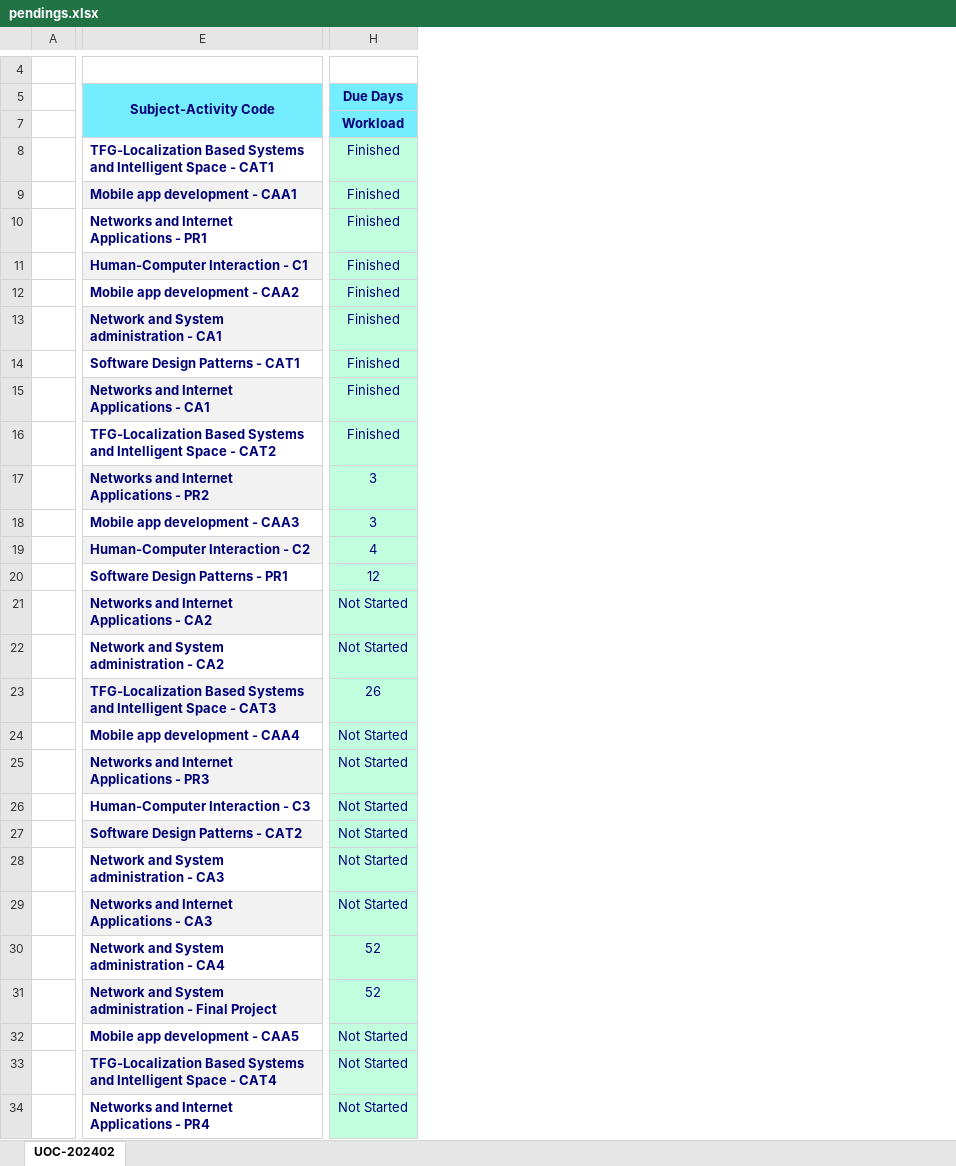
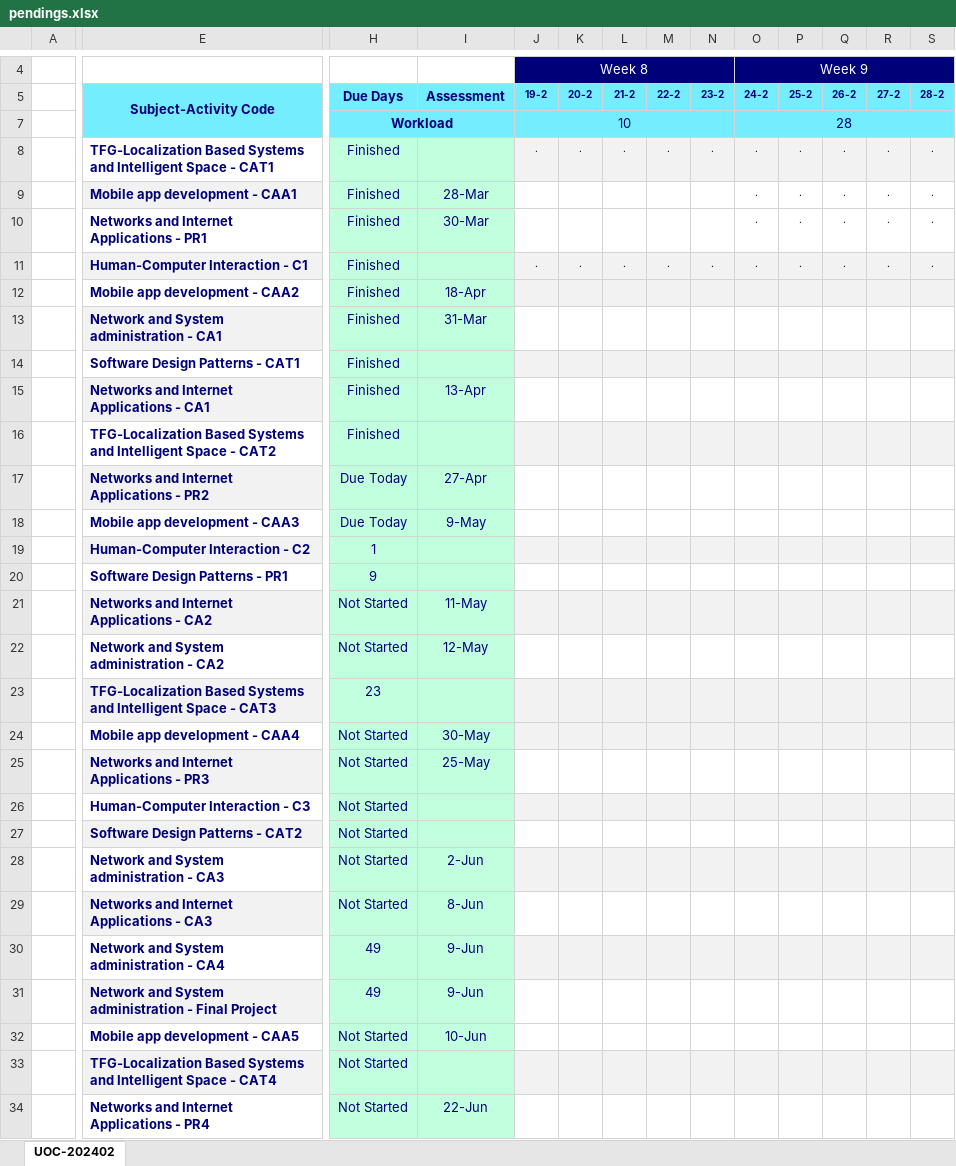
Before and after one commit to nicodalessandro11/UOC-2025-01, an Excel workbook: zz_utils/pendings.xlsx, sheet UOC-202402, drawn as a sheet; only a part is shown, gaps mark what is left out; values as stored, in another font and other column widths than the file's, no borders; conditional formats not drawn; the diff covers the shown part only; the diff names each change by its address in the sheet, - before the commit and + after, or states it on an @@ line.

```diff
--- a/zz_utils/pendings.xlsx (sheet UOC-202402)
+++ b/zz_utils/pendings.xlsx (sheet UOC-202402)
@@ column I (Assessment) unhidden, rows 9-34: 28-Mar | 30-Mar |  | 18-Apr | 31-Mar |  | 13-Apr |  | 27-Apr | 9-May |  |  | 11-May | 12-May |  | 30-May | 25-May |  |  | 2-Jun | 8-Jun | 9-Jun | 9-Jun | 10-Jun |  | 22-Jun @@
@@ column J (19-2) unhidden, row 4: Week 8; rows 7-11: 10 | . |  |  | . @@
@@ column K (20-2) unhidden, rows 8-11: . |  |  | . @@
@@ column L (21-2) unhidden, rows 8-11: . |  |  | . @@
@@ column M (22-2) unhidden, rows 8-11: . |  |  | . @@
@@ column N (23-2) unhidden, rows 8-11: . |  |  | . @@
@@ column O (24-2) unhidden, row 4: Week 9; rows 7-11: 28 | . | . | . | . @@
@@ column P (25-2) unhidden, rows 8-11: all . @@
@@ column Q (26-2) unhidden, rows 8-11: all . @@
@@ column R (27-2) unhidden, rows 8-11: all . @@
@@ column S (28-2) unhidden, rows 8-11: all . @@
+H7:I7 merged
-H17:H18 (Due Days): 3
+H17:H18 (Due Days): Due Today
-H19 (Due Days): 4
+H19 (Due Days): 1
-H20 (Due Days): 12
+H20 (Due Days): 9
-H23 (Due Days): 26
+H23 (Due Days): 23
-H30:H31 (Due Days): 52
+H30:H31 (Due Days): 49
```
Also changed, not shown: 37 added columns and 1 edited cell elsewhere in this sheet, 2 other files.
